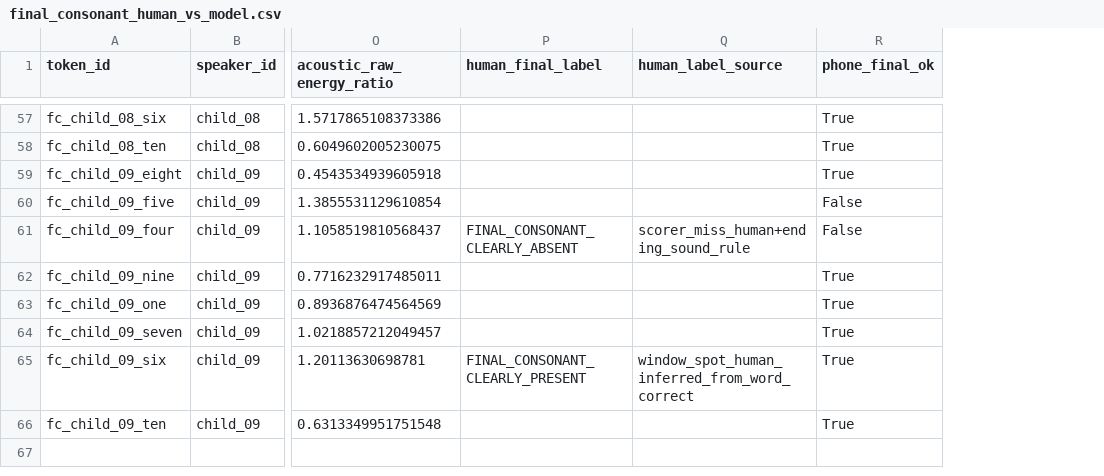
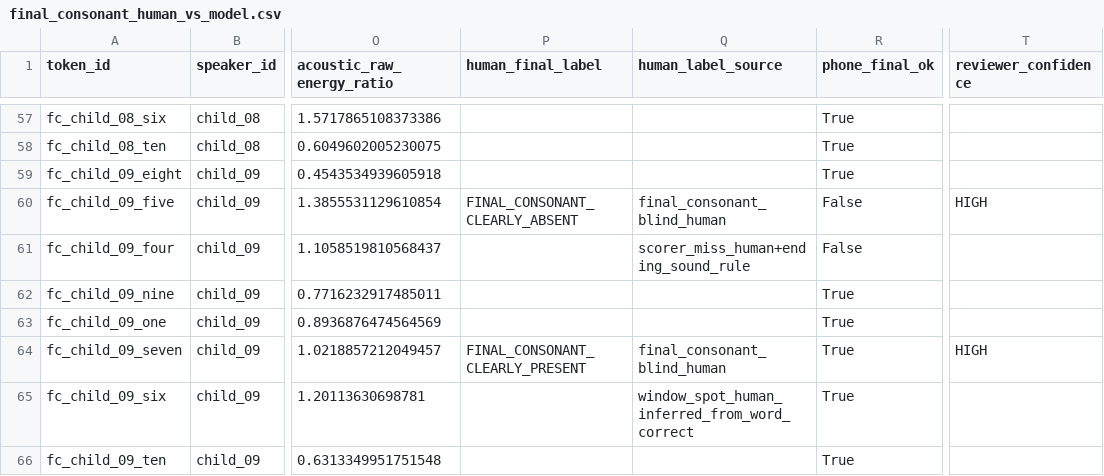
Before and after one commit to thangz121/learning-world, a CSV file: Research/Speech/Phase1_9_12/Results/final_consonant_human_vs_model.csv, drawn as a sheet; only a part is shown, gaps mark what is left out; the diff covers the shown part only; the diff names each change by its address in the sheet, - before the commit and + after, or states it on an @@ line.

```diff
--- a/Research/Speech/Phase1_9_12/Results/final_consonant_human_vs_model.csv
+++ b/Research/Speech/Phase1_9_12/Results/final_consonant_human_vs_model.csv
+column T (reviewer_confidence), rows 60-64: HIGH |  |  |  | HIGH
-P60 (human_final_label): (empty)
+P60 (human_final_label): FINAL_CONSONANT_CLEARLY_ABSENT
-Q60 (human_label_source): (empty)
+Q60 (human_label_source): final_consonant_blind_human
-P61 (human_final_label): FINAL_CONSONANT_CLEARLY_ABSENT
+P61 (human_final_label): (empty)
-P64 (human_final_label): (empty)
+P64 (human_final_label): FINAL_CONSONANT_CLEARLY_PRESENT
-Q64 (human_label_source): (empty)
+Q64 (human_label_source): final_consonant_blind_human
-P65 (human_final_label): FINAL_CONSONANT_CLEARLY_PRESENT
+P65 (human_final_label): (empty)
```
Also changed, not shown: 50 edited cells elsewhere in this file, Research/Speech/Phase1_9_12/Results/acoustic_support_value.csv, Research/Speech/Phase1_9_12/Results/final_consonant_human_review.csv, 20 other files.
